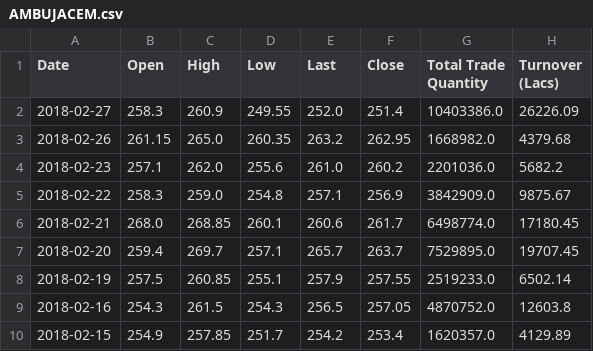
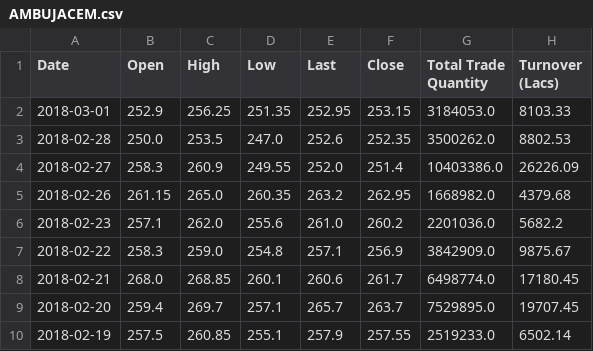
Before and after one commit to Anishcharith/100DaysOfCode, a CSV file: Data/AMBUJACEM.csv, drawn as a sheet; only a part is shown; the shorter side is filled out with more unchanged rows; the diff names each change by its address in the sheet, - before the commit and + after, or states it on an @@ line.

```diff
--- a/Data/AMBUJACEM.csv
+++ b/Data/AMBUJACEM.csv
+row 2: 2018-03-01 | 252.9 | 256.25 | 251.35 | 252.95 | 253.15 | 3184053.0 | 8103.33
+row 3: 2018-02-28 | 250.0 | 253.5 | 247.0 | 252.6 | 252.35 | 3500262.0 | 8802.53
```
Also changed, not shown: Data/ADANIPORTS.csv, Data/BAJFINANCE.csv, 47 other files.
